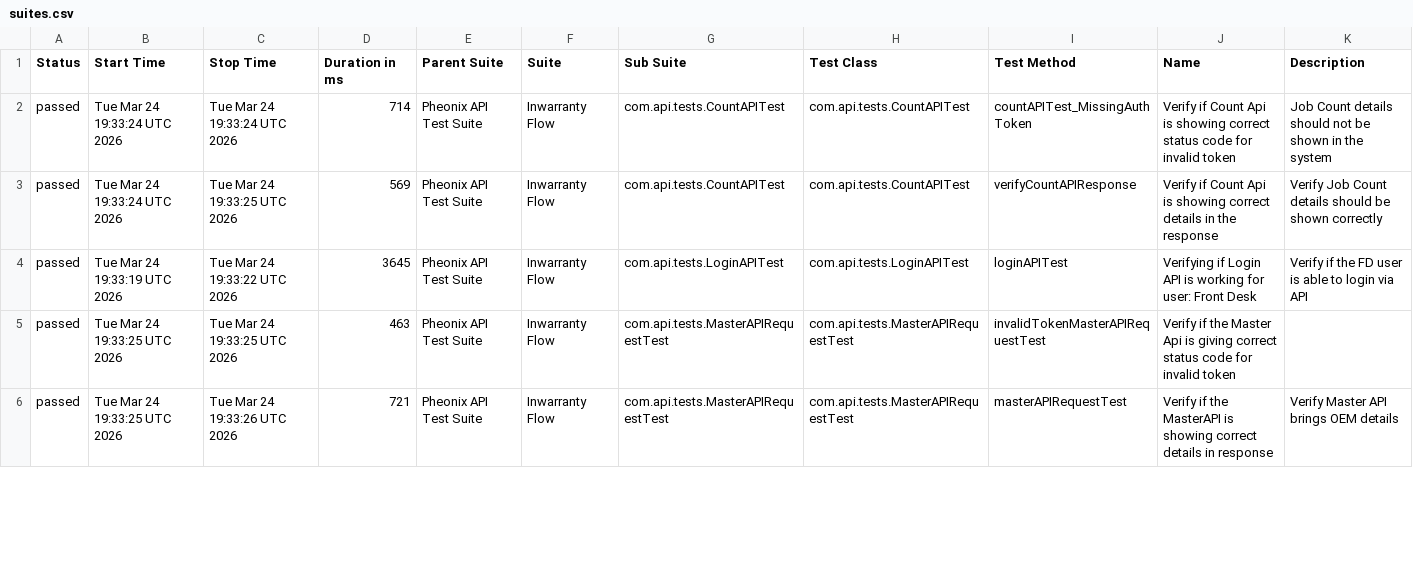
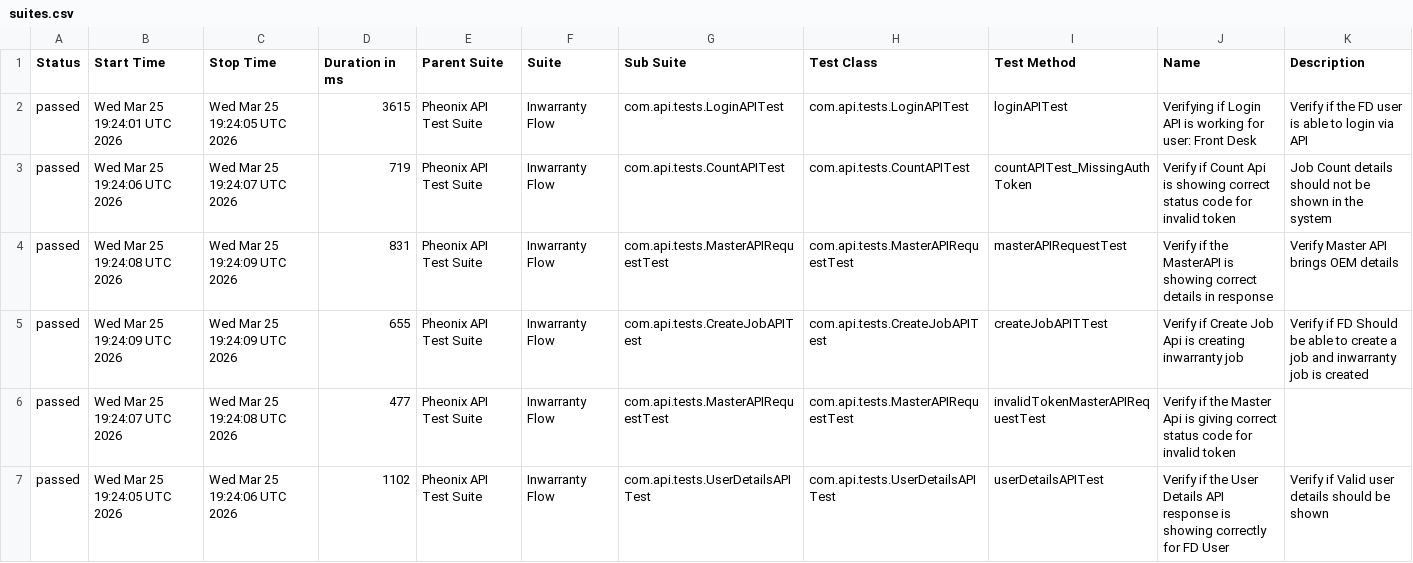
Before and after one commit to AnantKinlekar/PheonixTestAutomationFramework, a CSV file: data/suites.csv, drawn as a sheet; only a part is shown; the diff covers the shown part only.

```diff
--- a/data/suites.csv
+++ b/data/suites.csv
@@ -1,6 +1,7 @@
 "Status","Start Time","Stop Time","Duration in ms","Parent Suite","Suite","Sub Suite","Test Class","Test Method","Name","Description"
-"passed","Tue Mar 24 19:33:24 UTC 2026","Tue Mar 24 19:33:24 UTC 2026","714","Pheonix API Test Suite","Inwarranty Flow","com.api.tests.CountAPITest","com.api.tests.CountAPITest","countAPITest_MissingAuthToken","Verify if Count Api is showing correct status code for invalid token","Job Count details should not be shown in the system"
-"passed","Tue Mar 24 19:33:24 UTC 2026","Tue Mar 24 19:33:25 UTC 2026","569","Pheonix API Test Suite","Inwarranty Flow","com.api.tests.CountAPITest","com.api.tests.CountAPITest","verifyCountAPIResponse","Verify if Count Api is showing correct details in the response","Verify Job Count details should be shown correctly"
-"passed","Tue Mar 24 19:33:19 UTC 2026","Tue Mar 24 19:33:22 UTC 2026","3645","Pheonix API Test Suite","Inwarranty Flow","com.api.tests.LoginAPITest","com.api.tests.LoginAPITest","loginAPITest","Verifying if Login API is working for user: Front Desk","Verify if the FD user is able to login via API"
-"passed","Tue Mar 24 19:33:25 UTC 2026","Tue Mar 24 19:33:25 UTC 2026","463","Pheonix API Test Suite","Inwarranty Flow","com.api.tests.MasterAPIRequestTest","com.api.tests.MasterAPIRequestTest","invalidTokenMasterAPIRequestTest","Verify if the Master Api is giving correct status code for invalid token",""
-"passed","Tue Mar 24 19:33:25 UTC 2026","Tue Mar 24 19:33:26 UTC 2026","721","Pheonix API Test Suite","Inwarranty Flow","com.api.tests.MasterAPIRequestTest","com.api.tests.MasterAPIRequestTest","masterAPIRequestTest","Verify if the MasterAPI is showing correct details in response","Verify Master API brings OEM details"
+"passed","Wed Mar 25 19:24:01 UTC 2026","Wed Mar 25 19:24:05 UTC 2026","3615","Pheonix API Test Suite","Inwarranty Flow","com.api.tests.LoginAPITest","com.api.tests.LoginAPITest","loginAPITest","Verifying if Login API is working for user: Front Desk","Verify if the FD user is able to login via API"
+"passed","Wed Mar 25 19:24:06 UTC 2026","Wed Mar 25 19:24:07 UTC 2026","719","Pheonix API Test Suite","Inwarranty Flow","com.api.tests.CountAPITest","com.api.tests.CountAPITest","countAPITest_MissingAuthToken","Verify if Count Api is showing correct status code for invalid token","Job Count details should not be shown in the system"
+"passed","Wed Mar 25 19:24:08 UTC 2026","Wed Mar 25 19:24:09 UTC 2026","831","Pheonix API Test Suite","Inwarranty Flow","com.api.tests.MasterAPIRequestTest","com.api.tests.MasterAPIRequestTest","masterAPIRequestTest","Verify if the MasterAPI is showing correct details in response","Verify Master API brings OEM details"
+"passed","Wed Mar 25 19:24:09 UTC 2026","Wed Mar 25 19:24:09 UTC 2026","655","Pheonix API Test Suite","Inwarranty Flow","com.api.tests.CreateJobAPITest","com.api.tests.CreateJobAPITest","createJobAPITTest","Verify if Create Job Api is creating inwarranty job","Verify if FD Should be able to create a job and inwarranty job is created"
+"passed","Wed Mar 25 19:24:07 UTC 2026","Wed Mar 25 19:24:08 UTC 2026","477","Pheonix API Test Suite","Inwarranty Flow","com.api.tests.MasterAPIRequestTest","com.api.tests.MasterAPIRequestTest","invalidTokenMasterAPIRequestTest","Verify if the Master Api is giving correct status code for invalid token",""
+"passed","Wed Mar 25 19:24:05 UTC 2026","Wed Mar 25 19:24:06 UTC 2026","1102","Pheonix API Test Suite","Inwarranty Flow","com.api.tests.UserDetailsAPITest","com.api.tests.UserDetailsAPITest","userDetailsAPITest","Verify if the User Details API response is showing correctly for FD User","Verify if Valid user details should be shown"
```
Also changed, not shown: 1 removed row and 11 edited cells elsewhere in this file, data/behaviors.csv, 52 other files.
